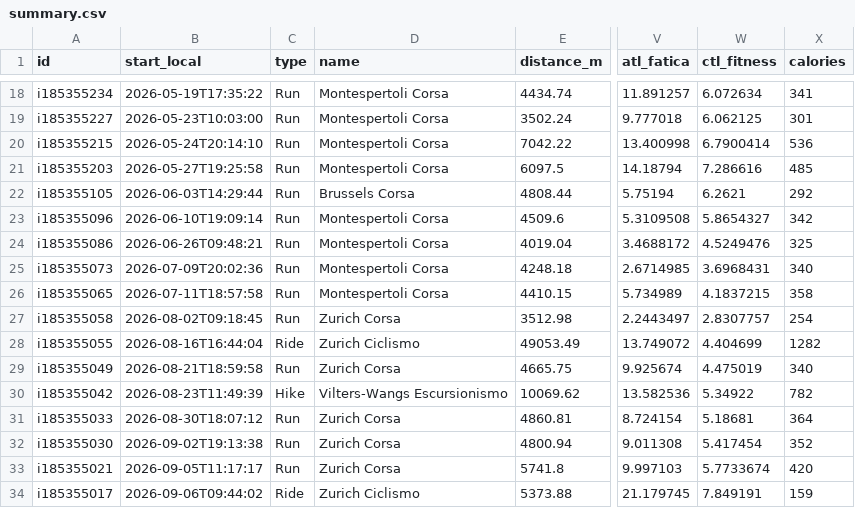
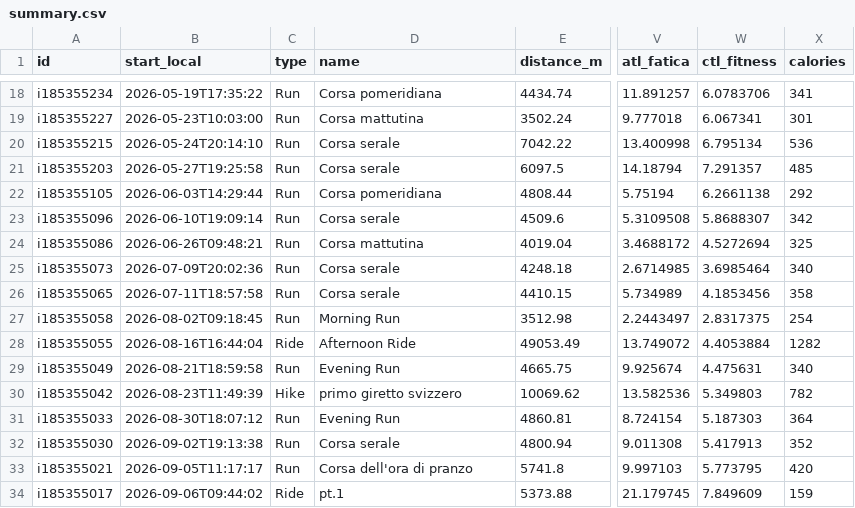
Before and after one commit to giovannispinelli08-a11y/Personal_Training_Programme, a CSV file: data/summary.csv, drawn as a sheet; only a part is shown, gaps mark what is left out; the diff covers the shown part only; the diff names each change by its address in the sheet, - before the commit and + after, or states it on an @@ line.

```diff
--- a/data/summary.csv
+++ b/data/summary.csv
-D18 (name): Montespertoli Corsa
+D18 (name): Corsa pomeridiana
-W18 (ctl_fitness): 6.072634
+W18 (ctl_fitness): 6.0783706
-D19 (name): Montespertoli Corsa
+D19 (name): Corsa mattutina
-W19 (ctl_fitness): 6.062125
+W19 (ctl_fitness): 6.067341
-D20:D21 (name): Montespertoli Corsa
+D20:D21 (name): Corsa serale
-W20 (ctl_fitness): 6.7900414
+W20 (ctl_fitness): 6.795134
-W21 (ctl_fitness): 7.286616
+W21 (ctl_fitness): 7.291357
-D22 (name): Brussels Corsa
+D22 (name): Corsa pomeridiana
-W22 (ctl_fitness): 6.2621
+W22 (ctl_fitness): 6.2661138
-D23 (name): Montespertoli Corsa
+D23 (name): Corsa serale
-W23 (ctl_fitness): 5.8654327
+W23 (ctl_fitness): 5.8688307
-D24 (name): Montespertoli Corsa
+D24 (name): Corsa mattutina
-W24 (ctl_fitness): 4.5249476
+W24 (ctl_fitness): 4.5272694
-D25:D26 (name): Montespertoli Corsa
+D25:D26 (name): Corsa serale
-W25 (ctl_fitness): 3.6968431
+W25 (ctl_fitness): 3.6985464
-W26 (ctl_fitness): 4.1837215
+W26 (ctl_fitness): 4.1853456
-D27 (name): Zurich Corsa
+D27 (name): Morning Run
-W27 (ctl_fitness): 2.8307757
+W27 (ctl_fitness): 2.8317375
-D28 (name): Zurich Ciclismo
+D28 (name): Afternoon Ride
-W28 (ctl_fitness): 4.404699
+W28 (ctl_fitness): 4.4053884
-D29 (name): Zurich Corsa
+D29 (name): Evening Run
-W29 (ctl_fitness): 4.475019
+W29 (ctl_fitness): 4.475631
-D30 (name): Vilters-Wangs Escursionismo
+D30 (name): primo giretto svizzero
-W30 (ctl_fitness): 5.34922
+W30 (ctl_fitness): 5.349803
-D31 (name): Zurich Corsa
+D31 (name): Evening Run
-W31 (ctl_fitness): 5.18681
+W31 (ctl_fitness): 5.187303
-D32 (name): Zurich Corsa
+D32 (name): Corsa serale
-W32 (ctl_fitness): 5.417454
+W32 (ctl_fitness): 5.417913
-D33 (name): Zurich Corsa
+D33 (name): Corsa dell'ora di pranzo
-W33 (ctl_fitness): 5.7733674
+W33 (ctl_fitness): 5.773795
-D34 (name): Zurich Ciclismo
+D34 (name): pt.1
-W34 (ctl_fitness): 7.849191
+W34 (ctl_fitness): 7.849609
```
Also changed, not shown: 39 edited cells elsewhere in this file, data/wellness.csv, 3 other files.
